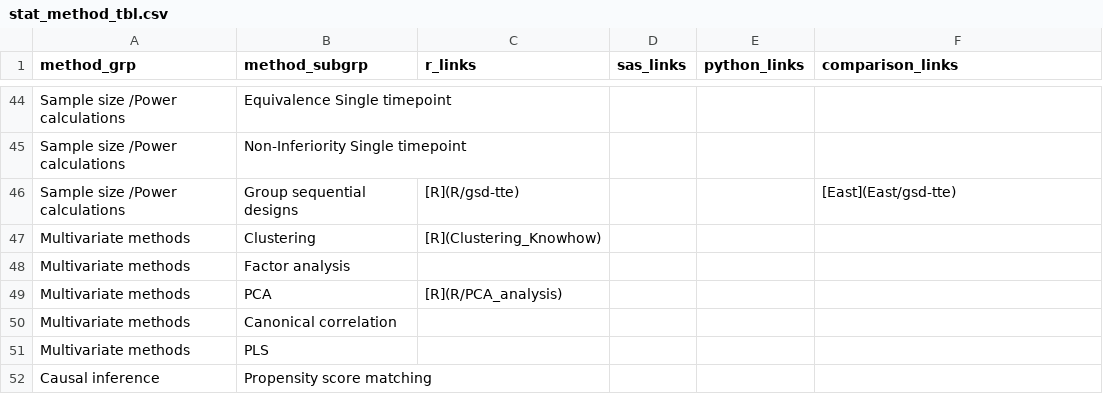
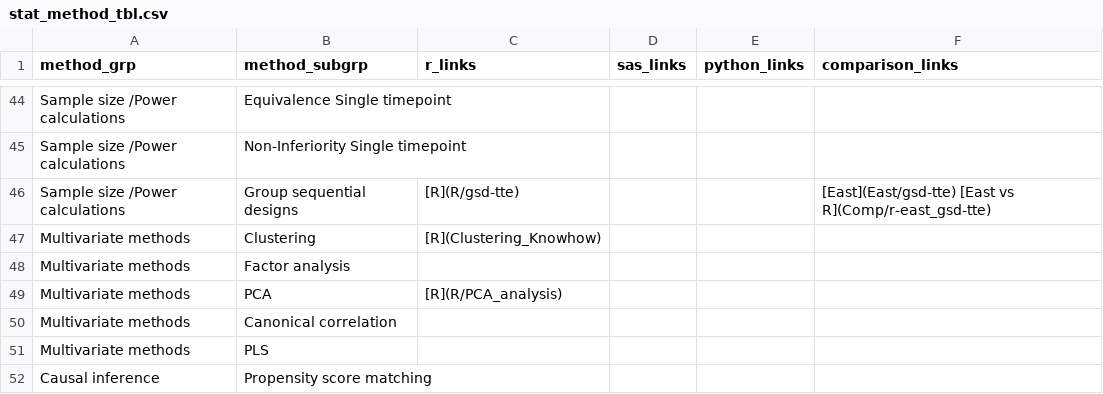
Before and after one commit to PSIAIMS/CAMIS, a CSV file: data/stat_method_tbl.csv, drawn as a sheet; only a part is shown, gaps mark what is left out.

Commit message:
Update stat_method_tbl.csv

```diff
--- a/data/stat_method_tbl.csv
+++ b/data/stat_method_tbl.csv
@@ -45,3 +45,3 @@ Sample size /Power calculations,Equivalence Single timepoint,,,,
 Sample size /Power calculations,Non-Inferiority Single timepoint,,,,
-Sample size /Power calculations,Group sequential designs,[R](R/gsd-tte),,,[East](East/gsd-tte)
+Sample size /Power calculations,Group sequential designs,[R](R/gsd-tte),,,[East](East/gsd-tte) [East vs  R](Comp/r-east_gsd-tte)
 Multivariate methods,Clustering,[R](Clustering_Knowhow),,,
```
